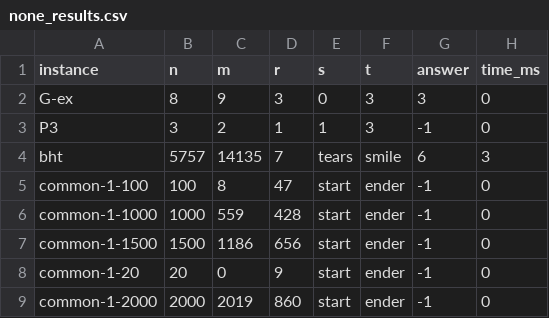
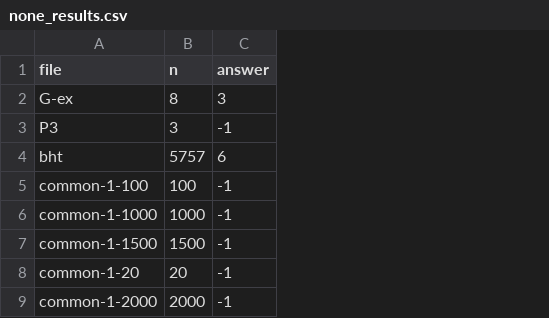
Before and after one commit to florentinafabregas/AlgorithmDesign-RedScare, a CSV file: results/none_results.csv, drawn as a sheet; only a part is shown; the diff names each change by its address in the sheet, - before the commit and + after, or states it on an @@ line.

Commit message:
added comments to the None solution and updated results

```diff
--- a/results/none_results.csv
+++ b/results/none_results.csv
-column C (m), rows 2-9: 9 | 2 | 14135 | 8 | 559 | 1186 | 0 | 2019
-column D (r), rows 2-9: 3 | 1 | 7 | 47 | 428 | 656 | 9 | 860
-column E (s), rows 2-9: 0 | 1 | tears | start | start | start | start | start
-column F (t), rows 2-9: 3 | 3 | smile | ender | ender | ender | ender | ender
-column H (time_ms), rows 2-9: 0 | 0 | 3 | 0 | 0 | 0 | 0 | 0
-A1: instance
+A1: file
```
Also changed, not shown: 1 other file.
